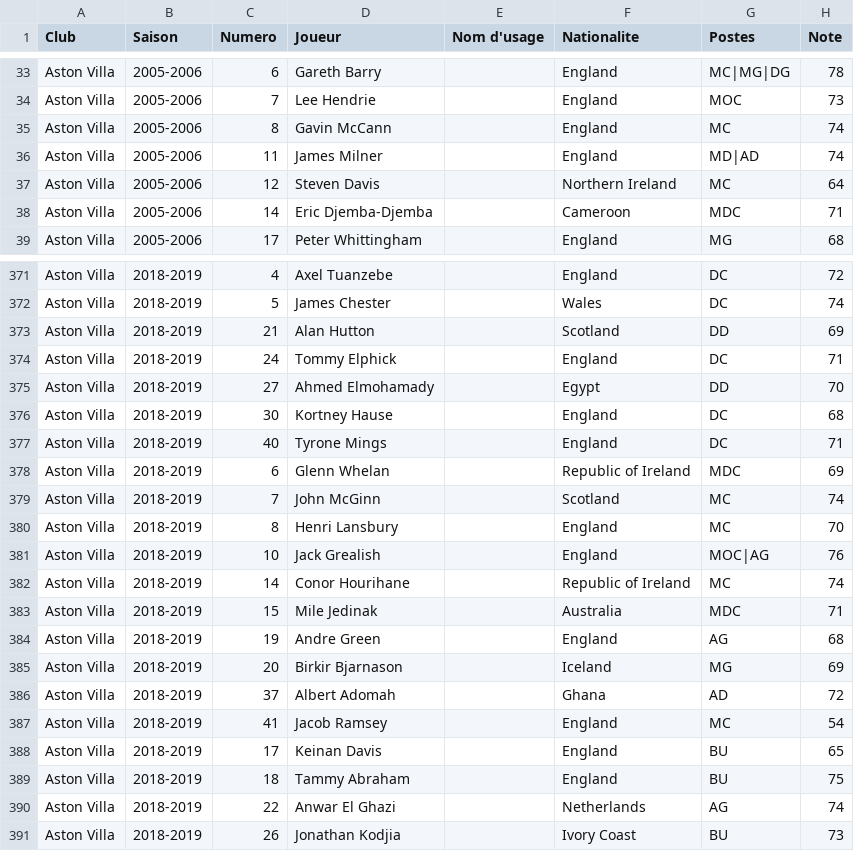
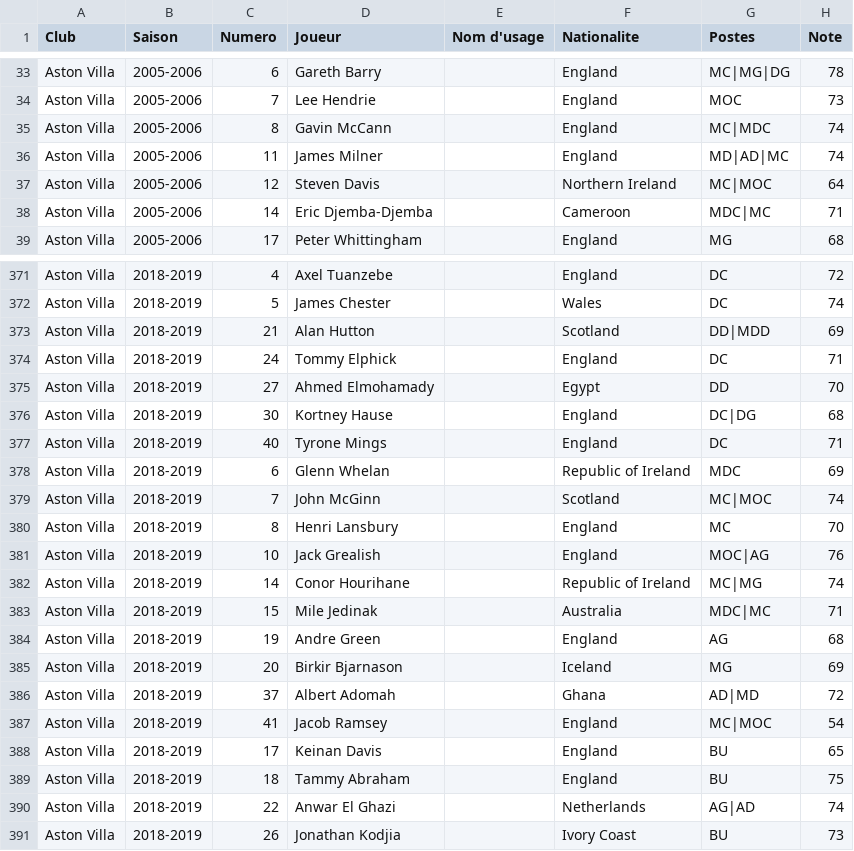
Before and after one commit to AgoyyaProd/special-one, a CSV file: data/avl_players.csv, drawn as a sheet; only a part is shown, gaps mark what is left out; the diff covers the shown part only.

```diff
--- a/data/avl_players.csv
+++ b/data/avl_players.csv
@@ -34,6 +34,6 @@ Aston Villa,2005-2006,6,Gareth Barry,,England,MC|MG|DG,78
 Aston Villa,2005-2006,7,Lee Hendrie,,England,MOC,73
-Aston Villa,2005-2006,8,Gavin McCann,,England,MC,74
-Aston Villa,2005-2006,11,James Milner,,England,MD|AD,74
-Aston Villa,2005-2006,12,Steven Davis,,Northern Ireland,MC,64
-Aston Villa,2005-2006,14,Eric Djemba-Djemba,,Cameroon,MDC,71
+Aston Villa,2005-2006,8,Gavin McCann,,England,MC|MDC,74
+Aston Villa,2005-2006,11,James Milner,,England,MD|AD|MC,74
+Aston Villa,2005-2006,12,Steven Davis,,Northern Ireland,MC|MOC,64
+Aston Villa,2005-2006,14,Eric Djemba-Djemba,,Cameroon,MDC|MC,71
 Aston Villa,2005-2006,17,Peter Whittingham,,England,MG,68
@@ -372,20 +372,20 @@ Aston Villa,2018-2019,4,Axel Tuanzebe,,England,DC,72
 Aston Villa,2018-2019,5,James Chester,,Wales,DC,74
-Aston Villa,2018-2019,21,Alan Hutton,,Scotland,DD,69
+Aston Villa,2018-2019,21,Alan Hutton,,Scotland,DD|MDD,69
 Aston Villa,2018-2019,24,Tommy Elphick,,England,DC,71
 Aston Villa,2018-2019,27,Ahmed Elmohamady,,Egypt,DD,70
-Aston Villa,2018-2019,30,Kortney Hause,,England,DC,68
+Aston Villa,2018-2019,30,Kortney Hause,,England,DC|DG,68
 Aston Villa,2018-2019,40,Tyrone Mings,,England,DC,71
 Aston Villa,2018-2019,6,Glenn Whelan,,Republic of Ireland,MDC,69
-Aston Villa,2018-2019,7,John McGinn,,Scotland,MC,74
+Aston Villa,2018-2019,7,John McGinn,,Scotland,MC|MOC,74
 Aston Villa,2018-2019,8,Henri Lansbury,,England,MC,70
 Aston Villa,2018-2019,10,Jack Grealish,,England,MOC|AG,76
-Aston Villa,2018-2019,14,Conor Hourihane,,Republic of Ireland,MC,74
-Aston Villa,2018-2019,15,Mile Jedinak,,Australia,MDC,71
+Aston Villa,2018-2019,14,Conor Hourihane,,Republic of Ireland,MC|MG,74
+Aston Villa,2018-2019,15,Mile Jedinak,,Australia,MDC|MC,71
 Aston Villa,2018-2019,19,Andre Green,,England,AG,68
 Aston Villa,2018-2019,20,Birkir Bjarnason,,Iceland,MG,69
-Aston Villa,2018-2019,37,Albert Adomah,,Ghana,AD,72
-Aston Villa,2018-2019,41,Jacob Ramsey,,England,MC,54
+Aston Villa,2018-2019,37,Albert Adomah,,Ghana,AD|MD,72
+Aston Villa,2018-2019,41,Jacob Ramsey,,England,MC|MOC,54
 Aston Villa,2018-2019,17,Keinan Davis,,England,BU,65
 Aston Villa,2018-2019,18,Tammy Abraham,,England,BU,75
-Aston Villa,2018-2019,22,Anwar El Ghazi,,Netherlands,AG,74
+Aston Villa,2018-2019,22,Anwar El Ghazi,,Netherlands,AG|AD,74
 Aston Villa,2018-2019,26,Jonathan Kodjia,,Ivory Coast,BU,73
```
Also changed, not shown: 66 edited cells elsewhere in this file, data/new_players.csv.
